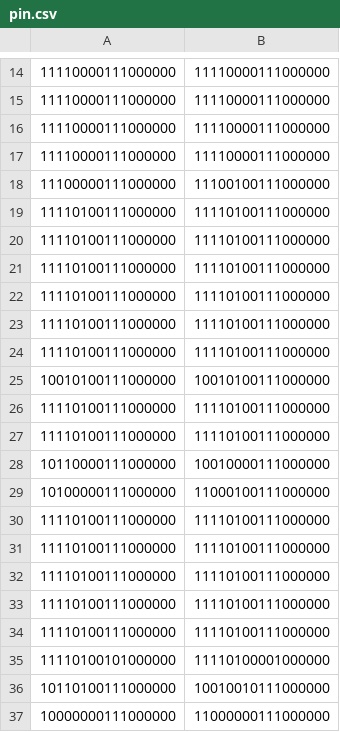
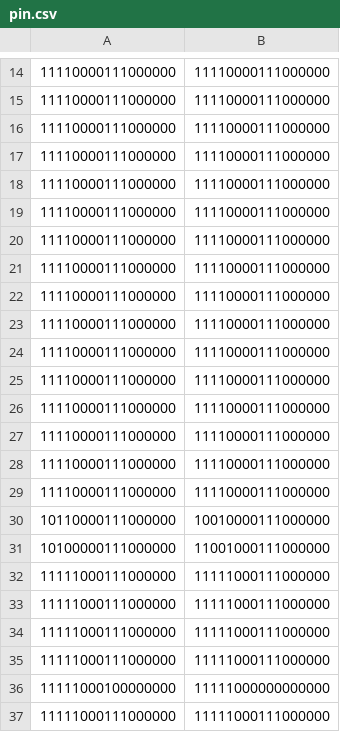
Before and after one commit to rlasviix/termproject, a CSV file: termproject/pin.csv, drawn as a sheet; only a part is shown, gaps mark what is left out; the shorter side is filled out with more unchanged rows; the diff covers the shown part only; the diff names each change by its address in the sheet, - before the commit and + after, or states it on an @@ line.

```diff
--- a/termproject/pin.csv
+++ b/termproject/pin.csv
+row 18: 11110000111000000 | 11110000111000000
+row 19: 11110000111000000 | 11110000111000000
+row 20: 11110000111000000 | 11110000111000000
+row 21: 11110000111000000 | 11110000111000000
+row 22: 11110000111000000 | 11110000111000000
+row 23: 11110000111000000 | 11110000111000000
+row 24: 11110000111000000 | 11110000111000000
+row 25: 11110000111000000 | 11110000111000000
+row 26: 11110000111000000 | 11110000111000000
+row 27: 11110000111000000 | 11110000111000000
+row 28: 11110000111000000 | 11110000111000000
+row 29: 11110000111000000 | 11110000111000000
+row 30: 10110000111000000 | 10010000111000000
+row 31: 10100000111000000 | 11001000111000000
+row 32: 11111000111000000 | 11111000111000000
+row 33: 11111000111000000 | 11111000111000000
+row 34: 11111000111000000 | 11111000111000000
+row 35: 11111000111000000 | 11111000111000000
+row 36: 11111000100000000 | 11111000000000000
+row 37: 11111000111000000 | 11111000111000000
```
Also changed, not shown: 9 added rows, 29 removed rows and 1 edited cell elsewhere in this file, 2 other files.
